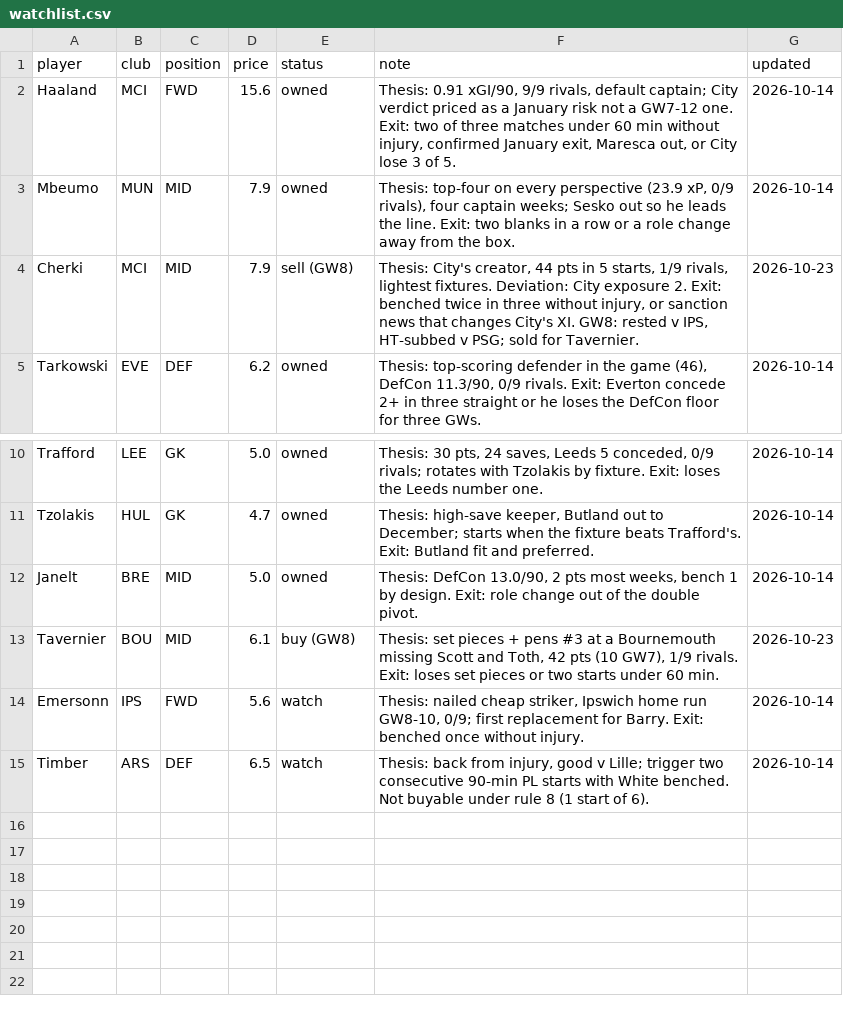
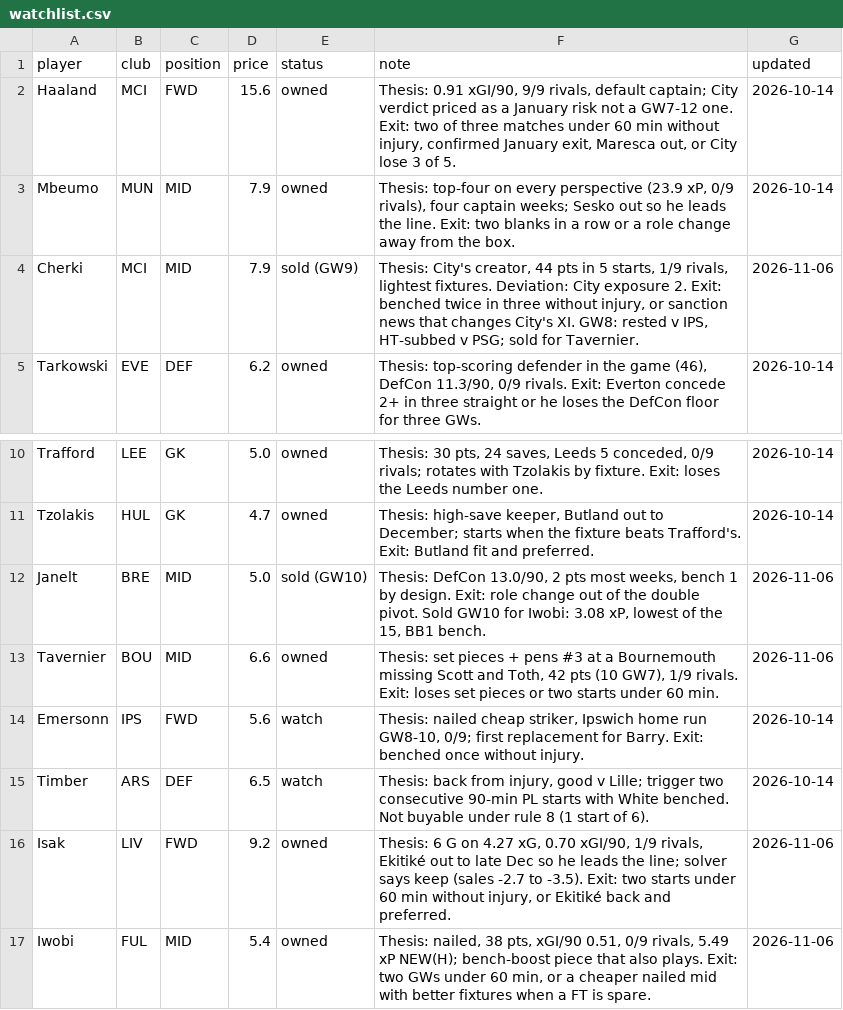
Before and after one commit to erikdekock/FPL2627, a CSV file: data/watchlist.csv, drawn as a sheet; only a part is shown, gaps mark what is left out.

```diff
--- a/data/watchlist.csv
+++ b/data/watchlist.csv
@@ -3,3 +3,3 @@ Haaland,MCI,FWD,15.6,owned,"Thesis: 0.91 xGI/90, 9/9 rivals, default captain; Ci
 Mbeumo,MUN,MID,7.9,owned,"Thesis: top-four on every perspective (23.9 xP, 0/9 rivals), four captain weeks; Sesko out so he leads the line. Exit: two blanks in a row or a role change away from the box.",2026-10-14
-Cherki,MCI,MID,7.9,sell (GW8),"Thesis: City's creator, 44 pts in 5 starts, 1/9 rivals, lightest fixtures. Deviation: City exposure 2. Exit: benched twice in three without injury, or sanction news that changes City's XI. GW8: rested v IPS, HT-subbed v PSG; sold for Tavernier.",2026-10-23
+Cherki,MCI,MID,7.9,sold (GW9),"Thesis: City's creator, 44 pts in 5 starts, 1/9 rivals, lightest fixtures. Deviation: City exposure 2. Exit: benched twice in three without injury, or sanction news that changes City's XI. GW8: rested v IPS, HT-subbed v PSG; sold for Tavernier.",2026-11-06
 Tarkowski,EVE,DEF,6.2,owned,"Thesis: top-scoring defender in the game (46), DefCon 11.3/90, 0/9 rivals. Exit: Everton concede 2+ in three straight or he loses the DefCon floor for three GWs.",2026-10-14
@@ -11,5 +11,7 @@ Trafford,LEE,GK,5.0,owned,"Thesis: 30 pts, 24 saves, Leeds 5 conceded, 0/9 rival
 Tzolakis,HUL,GK,4.7,owned,"Thesis: high-save keeper, Butland out to December; starts when the fixture beats Trafford's. Exit: Butland fit and preferred.",2026-10-14
-Janelt,BRE,MID,5.0,owned,"Thesis: DefCon 13.0/90, 2 pts most weeks, bench 1 by design. Exit: role change out of the double pivot.",2026-10-14
-Tavernier,BOU,MID,6.1,buy (GW8),"Thesis: set pieces + pens #3 at a Bournemouth missing Scott and Toth, 42 pts (10 GW7), 1/9 rivals. Exit: loses set pieces or two starts under 60 min.",2026-10-23
+Janelt,BRE,MID,5.0,sold (GW10),"Thesis: DefCon 13.0/90, 2 pts most weeks, bench 1 by design. Exit: role change out of the double pivot. Sold GW10 for Iwobi: 3.08 xP, lowest of the 15, BB1 bench.",2026-11-06
+Tavernier,BOU,MID,6.6,owned,"Thesis: set pieces + pens #3 at a Bournemouth missing Scott and Toth, 42 pts (10 GW7), 1/9 rivals. Exit: loses set pieces or two starts under 60 min.",2026-11-06
 Emersonn,IPS,FWD,5.6,watch,"Thesis: nailed cheap striker, Ipswich home run GW8-10, 0/9; first replacement for Barry. Exit: benched once without injury.",2026-10-14
 Timber,ARS,DEF,6.5,watch,"Thesis: back from injury, good v Lille; trigger two consecutive 90-min PL starts with White benched. Not buyable under rule 8 (1 start of 6).",2026-10-14
+Isak,LIV,FWD,9.2,owned,"Thesis: 6 G on 4.27 xG, 0.70 xGI/90, 1/9 rivals, Ekitiké out to late Dec so he leads the line; solver says keep (sales -2.7 to -3.5). Exit: two starts under 60 min without injury, or Ekitiké back and preferred.",2026-11-06
+Iwobi,FUL,MID,5.4,owned,"Thesis: nailed, 38 pts, xGI/90 0.51, 0/9 rivals, 5.49 xP NEW(H); bench-boost piece that also plays. Exit: two GWs under 60 min, or a cheaper nailed mid with better fixtures when a FT is spare.",2026-11-06
```
Also changed, not shown: data/decisions.csv, 2 other files.
